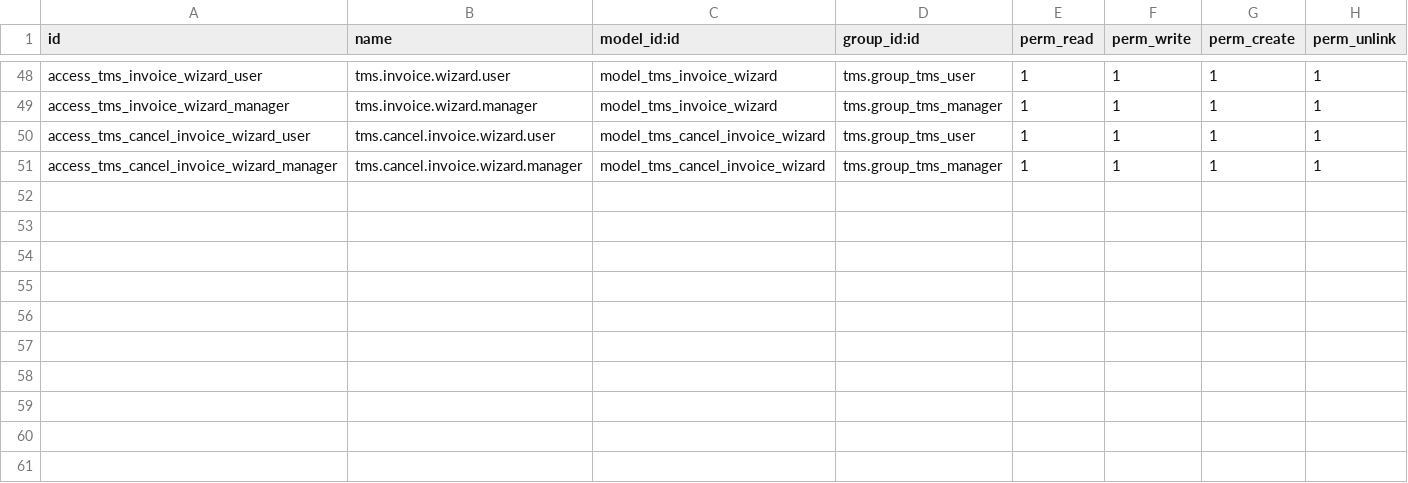
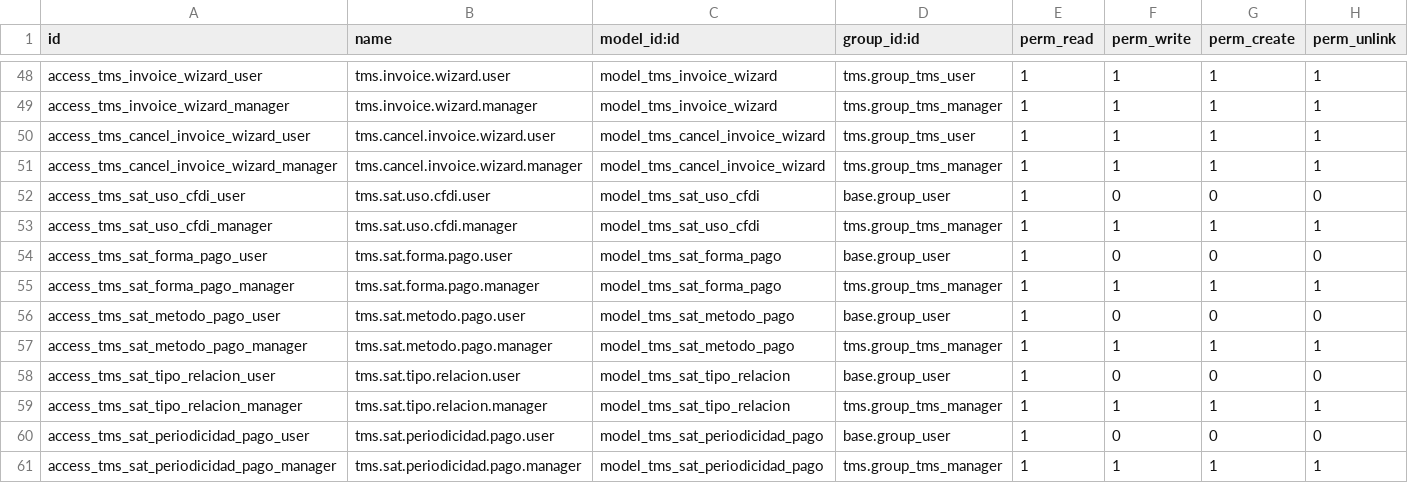
Before and after one commit to NextPackMex/tms, a CSV file: security/ir.model.access.csv, drawn as a sheet; only a part is shown, gaps mark what is left out; the diff names each change by its address in the sheet, - before the commit and + after, or states it on an @@ line.

Commit message:
feat(2.3): IVA 16% + retención 4% en wizard, header waybill 4 grupos, PDF factura TMS, fixes account.move (botón duplicado, restablecer a borrador bloqueado con CFDI timbrado)

```diff
--- a/security/ir.model.access.csv
+++ b/security/ir.model.access.csv
+row 52: access_tms_sat_uso_cfdi_user | tms.sat.uso.cfdi.user | model_tms_sat_uso_cfdi | base.group_user | 1 | 0 | 0 | 0
+row 53: access_tms_sat_uso_cfdi_manager | tms.sat.uso.cfdi.manager | model_tms_sat_uso_cfdi | tms.group_tms_manager | 1 | 1 | 1 | 1
+row 54: access_tms_sat_forma_pago_user | tms.sat.forma.pago.user | model_tms_sat_forma_pago | base.group_user | 1 | 0 | 0 | 0
+row 55: access_tms_sat_forma_pago_manager | tms.sat.forma.pago.manager | model_tms_sat_forma_pago | tms.group_tms_manager | 1 | 1 | 1 | 1
+row 56: access_tms_sat_metodo_pago_user | tms.sat.metodo.pago.user | model_tms_sat_metodo_pago | base.group_user | 1 | 0 | 0 | 0
+row 57: access_tms_sat_metodo_pago_manager | tms.sat.metodo.pago.manager | model_tms_sat_metodo_pago | tms.group_tms_manager | 1 | 1 | 1 | 1
+row 58: access_tms_sat_tipo_relacion_user | tms.sat.tipo.relacion.user | model_tms_sat_tipo_relacion | base.group_user | 1 | 0 | 0 | 0
+row 59: access_tms_sat_tipo_relacion_manager | tms.sat.tipo.relacion.manager | model_tms_sat_tipo_relacion | tms.group_tms_manager | 1 | 1 | 1 | 1
+row 60: access_tms_sat_periodicidad_pago_user | tms.sat.periodicidad.pago.user | model_tms_sat_periodicidad_pago | base.group_user | 1 | 0 | 0 | 0
+row 61: access_tms_sat_periodicidad_pago_manager | tms.sat.periodicidad.pago.manager | model_tms_sat_periodicidad_pago | tms.group_tms_manager | 1 | 1 | 1 | 1
```
Also changed, not shown: 25 other files.
